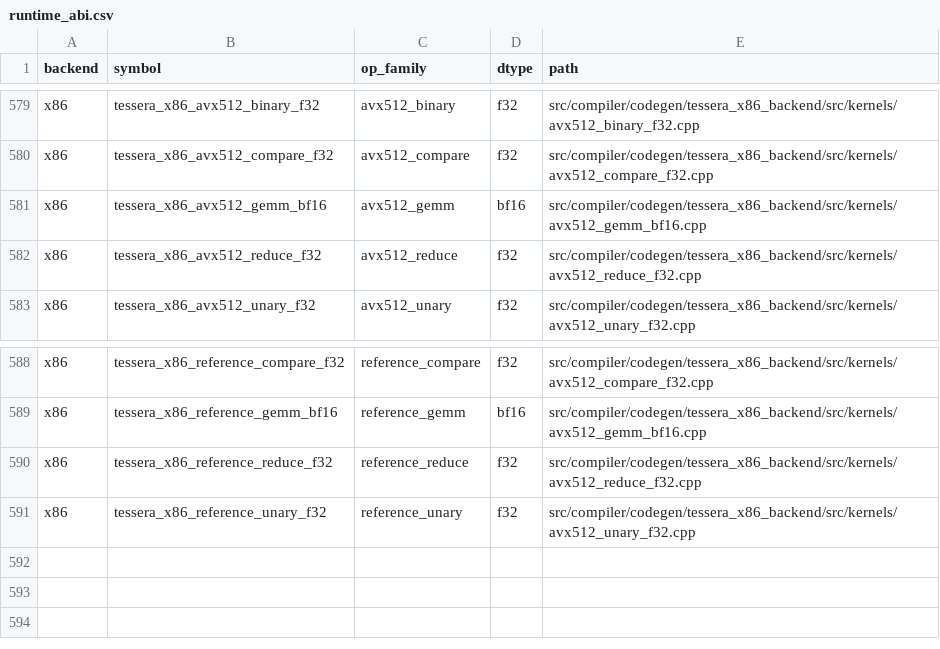
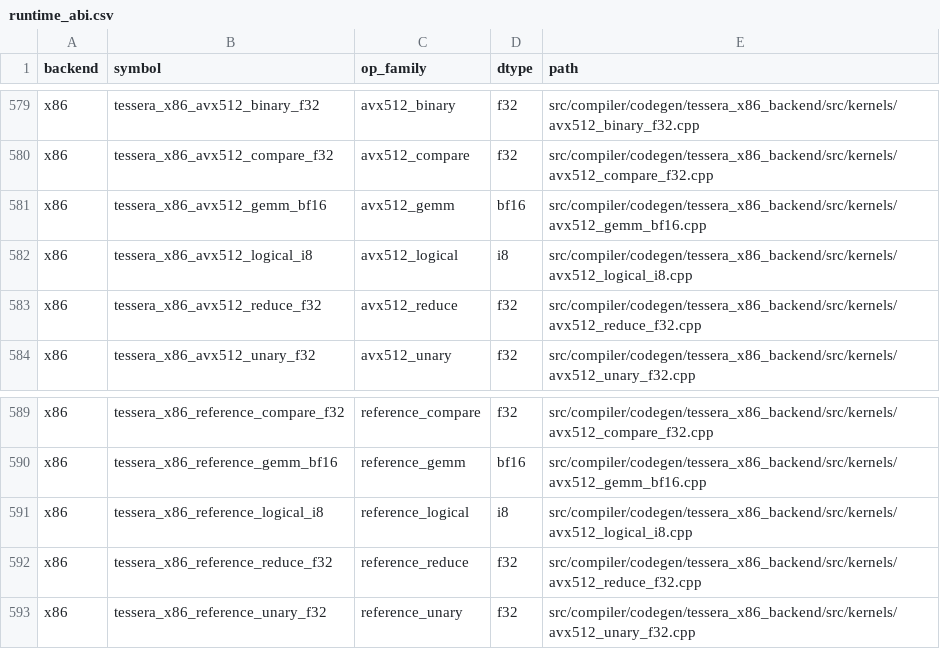
Before and after one commit to gstoner/tessera, a CSV file: docs/audit/generated/runtime_abi.csv, drawn as a sheet; only a part is shown, gaps mark what is left out.

```diff
--- a/docs/audit/generated/runtime_abi.csv
+++ b/docs/audit/generated/runtime_abi.csv
@@ -581,2 +581,3 @@ x86,tessera_x86_avx512_compare_f32,avx512_compare,f32,src/compiler/codegen/tesse
 x86,tessera_x86_avx512_gemm_bf16,avx512_gemm,bf16,src/compiler/codegen/tessera_x86_backend/src/kernels/avx512_gemm_bf16.cpp
+x86,tessera_x86_avx512_logical_i8,avx512_logical,i8,src/compiler/codegen/tessera_x86_backend/src/kernels/avx512_logical_i8.cpp
 x86,tessera_x86_avx512_reduce_f32,avx512_reduce,f32,src/compiler/codegen/tessera_x86_backend/src/kernels/avx512_reduce_f32.cpp
@@ -589,2 +590,3 @@ x86,tessera_x86_reference_compare_f32,reference_compare,f32,src/compiler/codegen
 x86,tessera_x86_reference_gemm_bf16,reference_gemm,bf16,src/compiler/codegen/tessera_x86_backend/src/kernels/avx512_gemm_bf16.cpp
+x86,tessera_x86_reference_logical_i8,reference_logical,i8,src/compiler/codegen/tessera_x86_backend/src/kernels/avx512_logical_i8.cpp
 x86,tessera_x86_reference_reduce_f32,reference_reduce,f32,src/compiler/codegen/tessera_x86_backend/src/kernels/avx512_reduce_f32.cpp
```
Also changed, not shown: docs/audit/generated/runtime_execution_matrix.csv, docs/audit/generated/test_coverage.csv, 16 other files.
